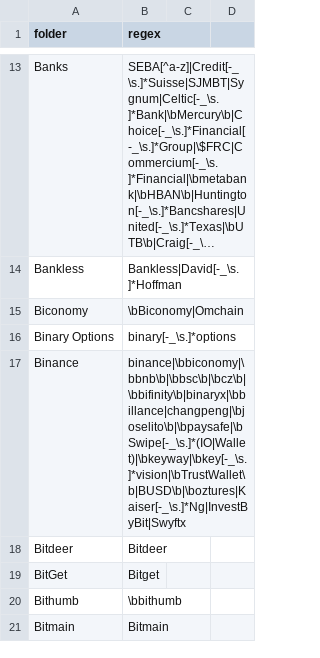
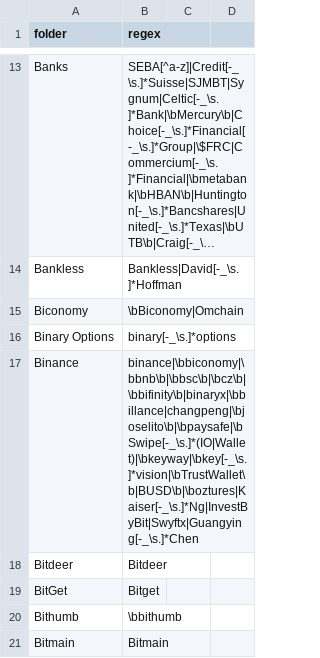
Before and after one commit to michelcrypt4d4mus/clown_sort, a CSV file: clown_sort/sorting_rules/crypto.csv, drawn as a sheet; only a part is shown, gaps mark what is left out; long unchanged cells end in …; the diff covers the shown part only.

Commit message:
More rules

```diff
--- a/clown_sort/sorting_rules/crypto.csv
+++ b/clown_sort/sorting_rules/crypto.csv
@@ -16,3 +16,3 @@ Biconomy,\bBiconomy|Omchain
 Binary Options,binary[-_\s.]*options
-Binance,binance|\bbiconomy|\bbnb\b|\bbsc\b|\bcz\b|\bbifinity\b|binaryx|\bbillance|changpeng|\bjoselito\b|\bpaysafe|\bSwipe[-_\s.]*(IO|Wallet)|\bkeyway|\bkey[-_\s.]*vision|\bTrustWallet\b|BUSD\b|\boztures|Kaiser[-_\s.]*Ng|InvestByBit|Swyftx
+Binance,binance|\bbiconomy|\bbnb\b|\bbsc\b|\bcz\b|\bbifinity\b|binaryx|\bbillance|changpeng|\bjoselito\b|\bpaysafe|\bSwipe[-_\s.]*(IO|Wallet)|\bkeyway|\bkey[-_\s.]*vision|\bTrustWallet\b|BUSD\b|\boztures|Kaiser[-_\s.]*Ng|InvestByBit|Swyftx|Guangying[-_\s.]*Chen
 Bitdeer,Bitdeer
```
Also changed, not shown: 3 added rows and 4 edited cells elsewhere in this file.
